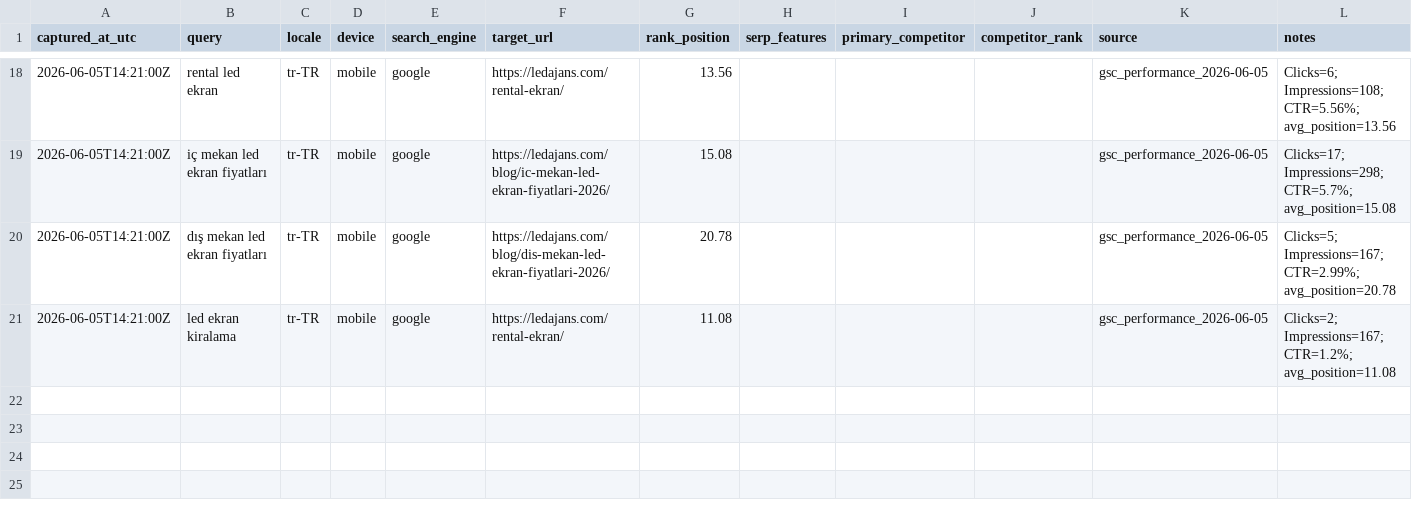
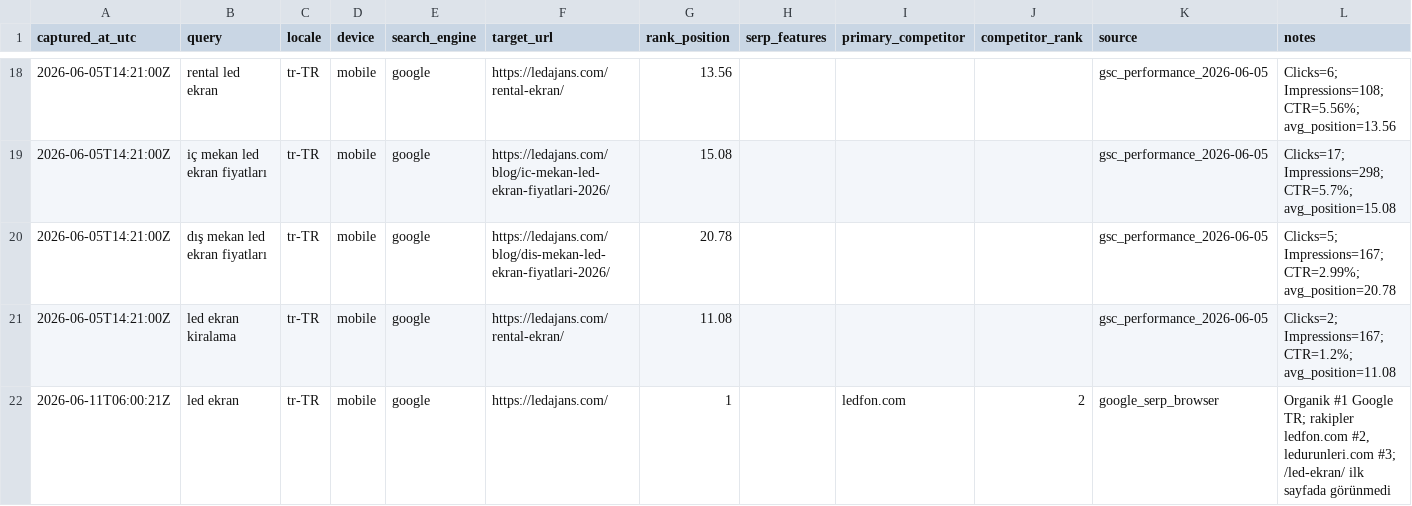
Before and after one commit to Mchdozr/Ledajans-SourceCode, a CSV file: AGENT-HUB/SERP-BASELINE.csv, drawn as a sheet; only a part is shown, gaps mark what is left out.

```diff
--- a/AGENT-HUB/SERP-BASELINE.csv
+++ b/AGENT-HUB/SERP-BASELINE.csv
@@ -21 +21,2 @@ captured_at_utc,query,locale,device,search_engine,target_url,rank_position,serp_
 2026-06-05T14:21:00Z,led ekran kiralama,tr-TR,mobile,google,https://ledajans.com/rental-ekran/,11.08,,,,gsc_performance_2026-06-05,Clicks=2; Impressions=167; CTR=1.2%; avg_position=11.08
+2026-06-11T06:00:21Z,led ekran,tr-TR,mobile,google,https://ledajans.com/,1,,ledfon.com,2,google_serp_browser,"Organik #1 Google TR; rakipler ledfon.com #2, ledurunleri.com #3; /led-ekran/ ilk sayfada görünmedi"
```
Also changed, not shown: 3 other files.
